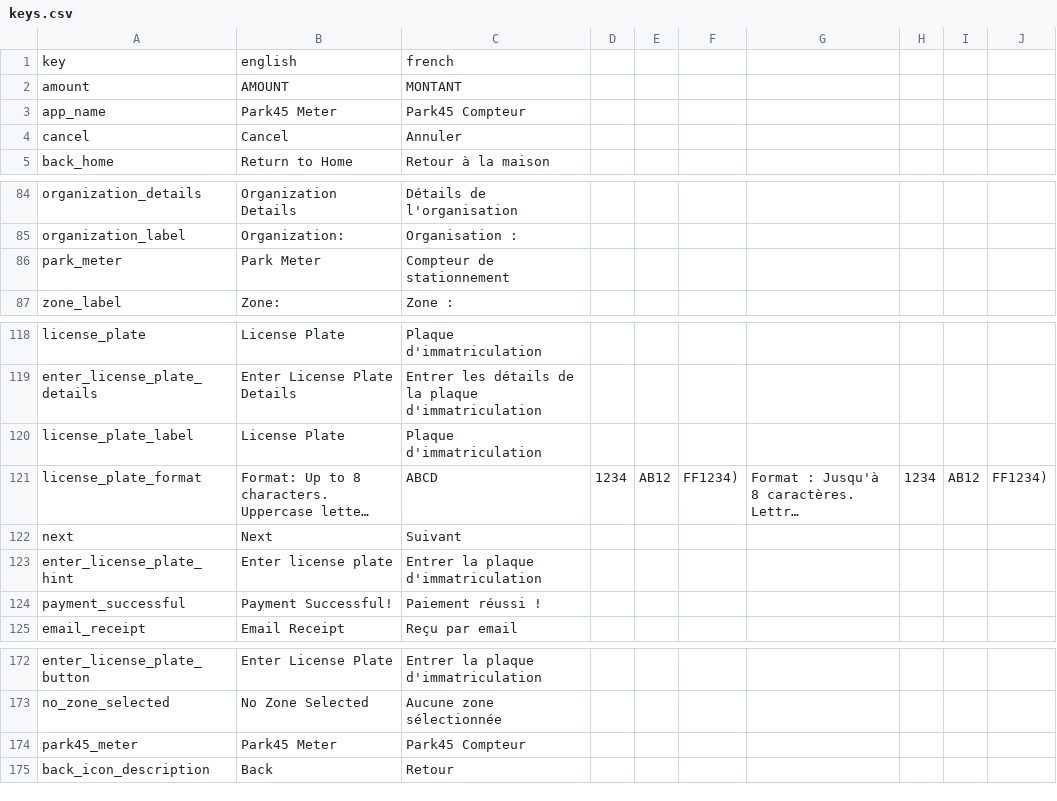
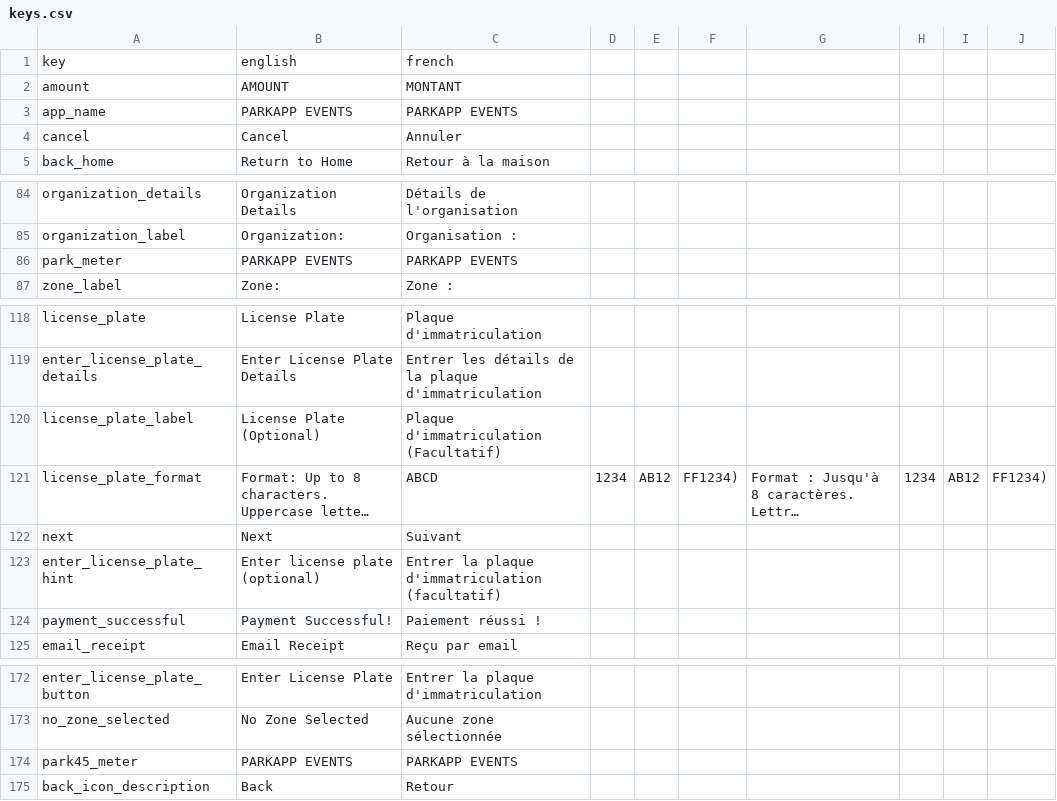
Before and after one commit to developer-ahsan/park-meter, a CSV file: keys.csv, drawn as a sheet; only a part is shown, gaps mark what is left out; long unchanged cells end in …; the diff names each change by its address in the sheet, - before the commit and + after, or states it on an @@ line.

```diff
--- a/keys.csv
+++ b/keys.csv
-B3: Park45 Meter
+B3: PARKAPP EVENTS
-C3: Park45 Compteur
+C3: PARKAPP EVENTS
-B86: Park Meter
+B86: PARKAPP EVENTS
-C86: Compteur de stationnement
+C86: PARKAPP EVENTS
-B120: License Plate
+B120: License Plate (Optional)
-C120: Plaque d'immatriculation
+C120: Plaque d'immatriculation (Facultatif)
-B123: Enter license plate
+B123: Enter license plate (optional)
-C123: Entrer la plaque d'immatriculation
+C123: Entrer la plaque d'immatriculation (facultatif)
-B174: Park45 Meter
+B174: PARKAPP EVENTS
-C174: Park45 Compteur
+C174: PARKAPP EVENTS
```
Also changed, not shown: 33 other files.
